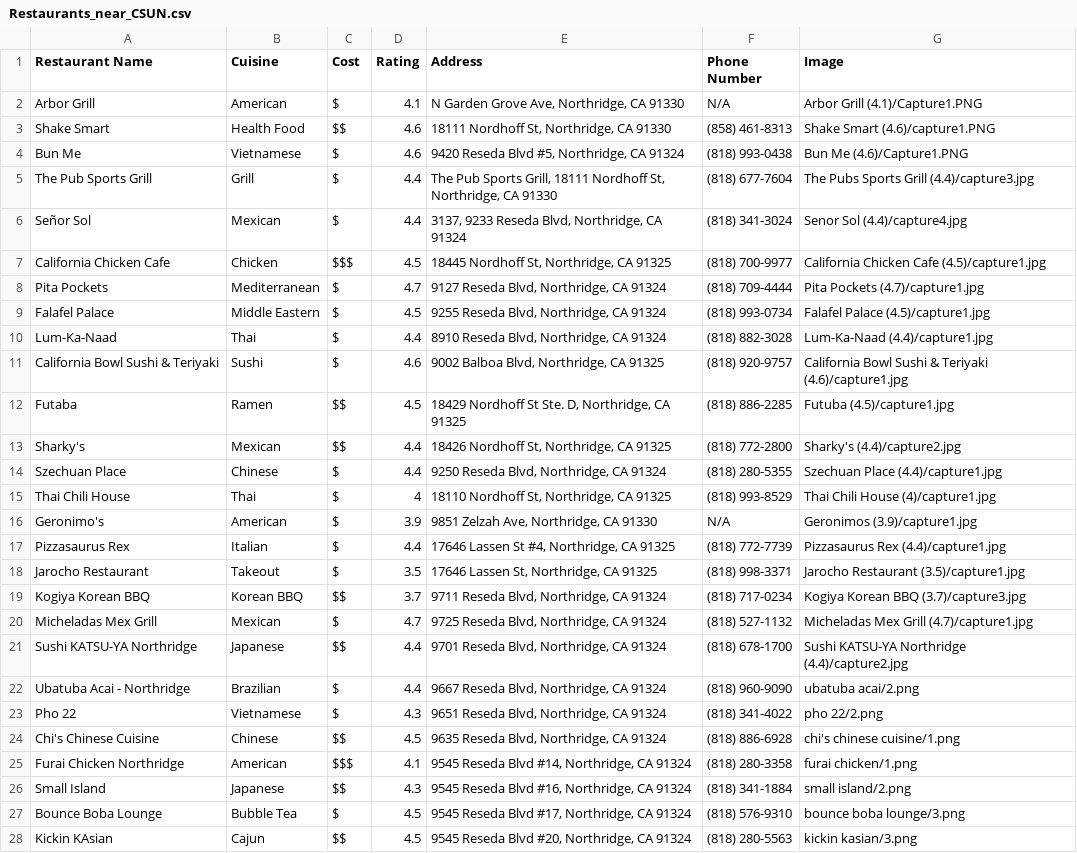
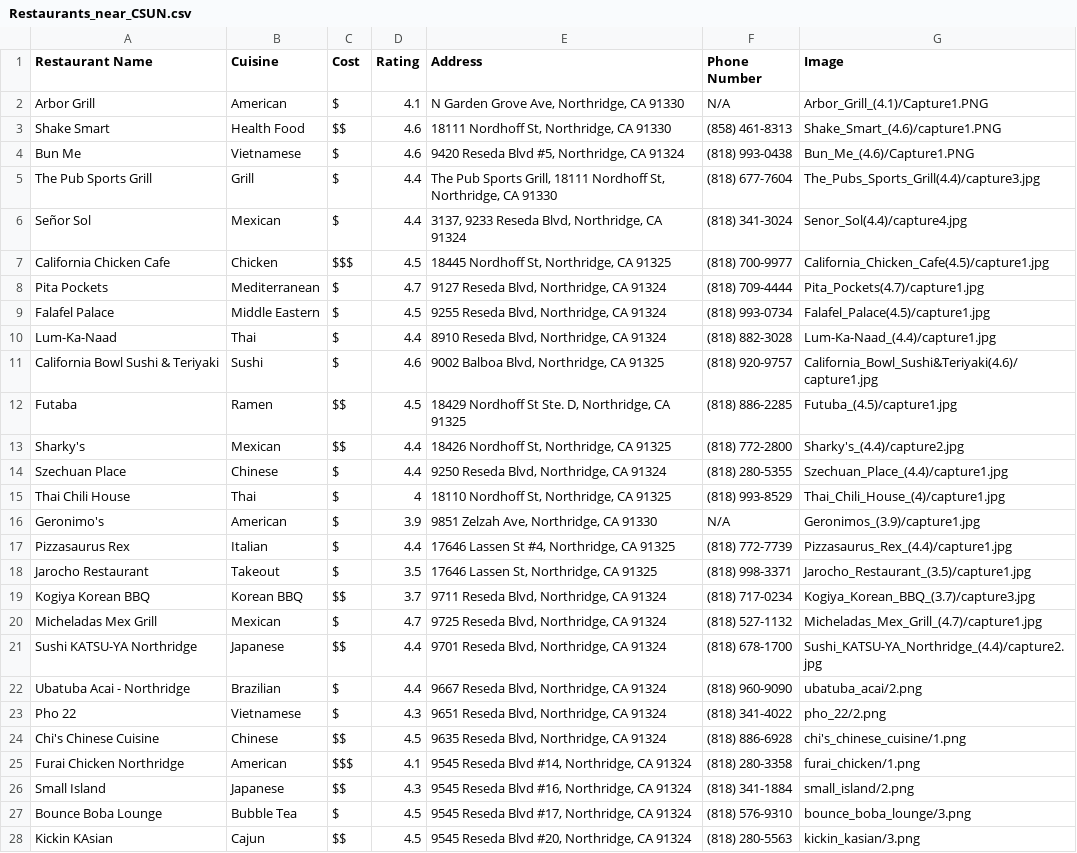
Before and after one commit to FoodegyIncorporated/FastFoodApp, a CSV file: assets/Restaurants_near_CSUN.csv, drawn as a sheet; only a part is shown; the diff covers the shown part only; the diff names each change by its address in the sheet, - before the commit and + after, or states it on an @@ line.

Commit message:
Update Restaurant data csv

```diff
--- a/assets/Restaurants_near_CSUN.csv
+++ b/assets/Restaurants_near_CSUN.csv
-G2 (Image): Arbor Grill (4.1)/Capture1.PNG
+G2 (Image): Arbor_Grill_(4.1)/Capture1.PNG
-G3 (Image): Shake Smart (4.6)/capture1.PNG
+G3 (Image): Shake_Smart_(4.6)/capture1.PNG
-G4 (Image): Bun Me (4.6)/Capture1.PNG
+G4 (Image): Bun_Me_(4.6)/Capture1.PNG
-G5 (Image): The Pubs Sports Grill (4.4)/capture3.jpg
+G5 (Image): The_Pubs_Sports_Grill(4.4)/capture3.jpg
-G6 (Image): Senor Sol (4.4)/capture4.jpg
+G6 (Image): Senor_Sol(4.4)/capture4.jpg
-G7 (Image): California Chicken Cafe (4.5)/capture1.jpg
+G7 (Image): California_Chicken_Cafe(4.5)/capture1.jpg
-G8 (Image): Pita Pockets (4.7)/capture1.jpg
+G8 (Image): Pita_Pockets(4.7)/capture1.jpg
-G9 (Image): Falafel Palace (4.5)/capture1.jpg
+G9 (Image): Falafel_Palace(4.5)/capture1.jpg
-G10 (Image): Lum-Ka-Naad (4.4)/capture1.jpg
+G10 (Image): Lum-Ka-Naad_(4.4)/capture1.jpg
-G11 (Image): California Bowl Sushi & Teriyaki (4.6)/capture1.jpg
+G11 (Image): California_Bowl_Sushi&Teriyaki(4.6)/capture1.jpg
-G12 (Image): Futuba (4.5)/capture1.jpg
+G12 (Image): Futuba_(4.5)/capture1.jpg
-G13 (Image): Sharky's (4.4)/capture2.jpg
+G13 (Image): Sharky's_(4.4)/capture2.jpg
-G14 (Image): Szechuan Place (4.4)/capture1.jpg
+G14 (Image): Szechuan_Place_(4.4)/capture1.jpg
-G15 (Image): Thai Chili House (4)/capture1.jpg
+G15 (Image): Thai_Chili_House_(4)/capture1.jpg
-G16 (Image): Geronimos (3.9)/capture1.jpg
+G16 (Image): Geronimos_(3.9)/capture1.jpg
-G17 (Image): Pizzasaurus Rex (4.4)/capture1.jpg
+G17 (Image): Pizzasaurus_Rex_(4.4)/capture1.jpg
-G18 (Image): Jarocho Restaurant (3.5)/capture1.jpg
+G18 (Image): Jarocho_Restaurant_(3.5)/capture1.jpg
-G19 (Image): Kogiya Korean BBQ (3.7)/capture3.jpg
+G19 (Image): Kogiya_Korean_BBQ_(3.7)/capture3.jpg
-G20 (Image): Micheladas Mex Grill (4.7)/capture1.jpg
+G20 (Image): Micheladas_Mex_Grill_(4.7)/capture1.jpg
-G21 (Image): Sushi KATSU-YA Northridge (4.4)/capture2.jpg
+G21 (Image): Sushi_KATSU-YA_Northridge_(4.4)/capture2.jpg
-G22 (Image): ubatuba acai/2.png
+G22 (Image): ubatuba_acai/2.png
-G23 (Image): pho 22/2.png
+G23 (Image): pho_22/2.png
-G24 (Image): chi's chinese cuisine/1.png
+G24 (Image): chi's_chinese_cuisine/1.png
-G25 (Image): furai chicken/1.png
+G25 (Image): furai_chicken/1.png
-G26 (Image): small island/2.png
+G26 (Image): small_island/2.png
-G27 (Image): bounce boba lounge/3.png
+G27 (Image): bounce_boba_lounge/3.png
-G28 (Image): kickin kasian/3.png
+G28 (Image): kickin_kasian/3.png
```
Also changed, not shown: 67 edited cells elsewhere in this file.
